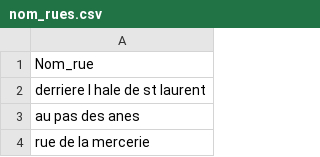
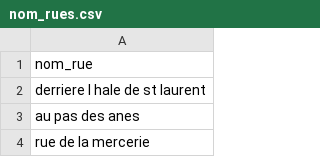
Before and after one commit to ozan-guven/HUM-450-Project, a CSV file: data/nom_rues.csv, drawn as a sheet; only a part is shown.

```diff
--- a/data/nom_rues.csv
+++ b/data/nom_rues.csv
@@ -1,2 +1,2 @@
-Nom_rue
+nom_rue
 derriere l hale de st laurent
```
Also changed, not shown: 1 other file.
